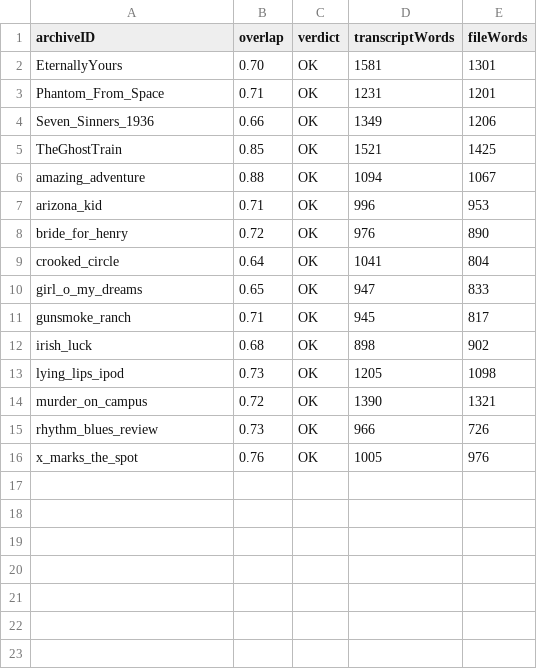
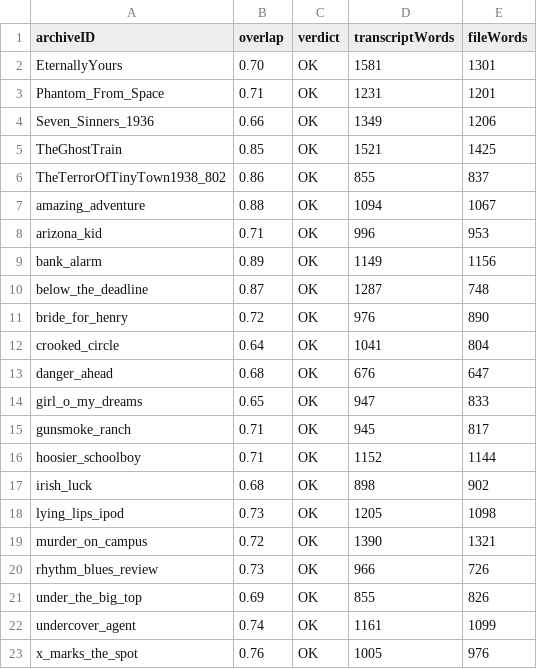
Before and after one commit to bhwilkoff/Archive-Watch, a CSV file: tools/orphan_reclaim_scores.csv, drawn as a sheet; the diff names each change by its address in the sheet, - before the commit and + after, or states it on an @@ line.

```diff
--- a/tools/orphan_reclaim_scores.csv
+++ b/tools/orphan_reclaim_scores.csv
+row 6: TheTerrorOfTinyTown1938_802 | 0.86 | OK | 855 | 837
+row 9: bank_alarm | 0.89 | OK | 1149 | 1156
+row 10: below_the_deadline | 0.87 | OK | 1287 | 748
+row 13: danger_ahead | 0.68 | OK | 676 | 647
+row 16: hoosier_schoolboy | 0.71 | OK | 1152 | 1144
+row 21: under_the_big_top | 0.69 | OK | 855 | 826
+row 22: undercover_agent | 0.74 | OK | 1161 | 1099
```
Also changed, not shown: 1 other file.
